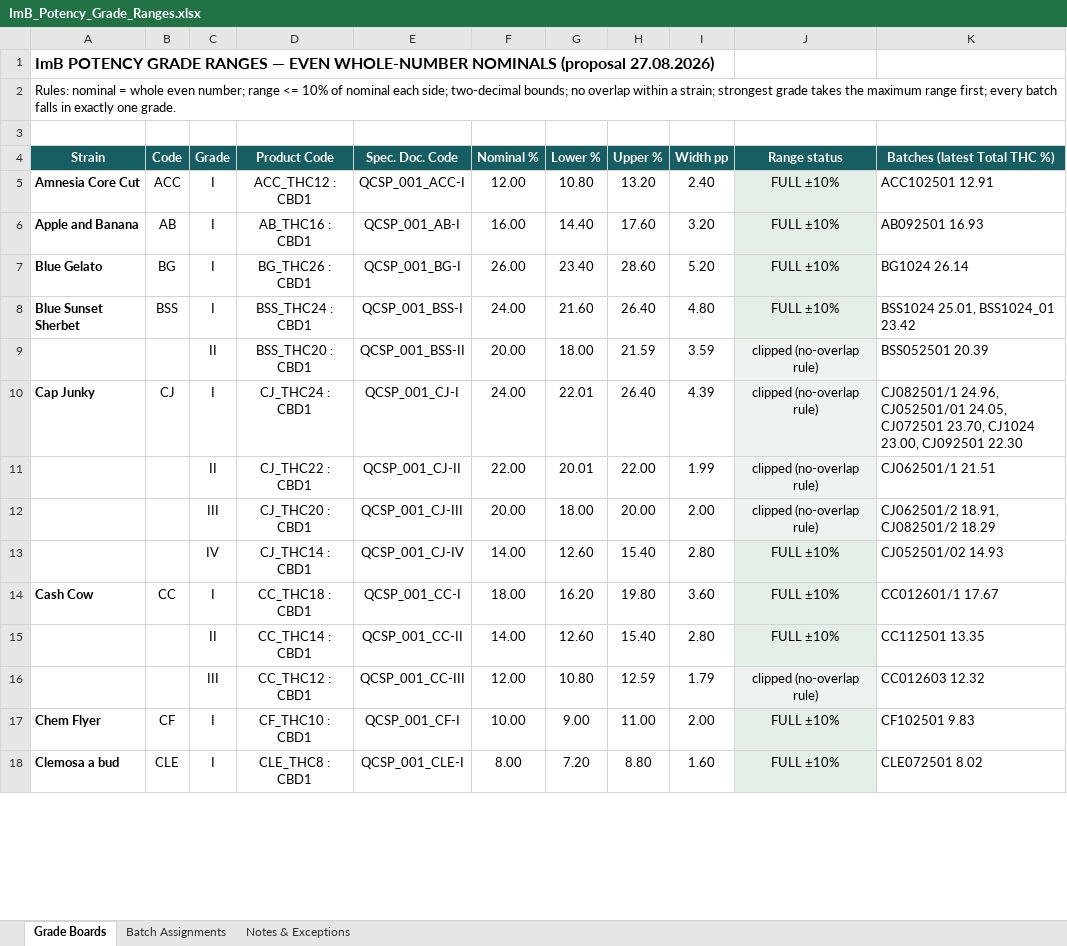
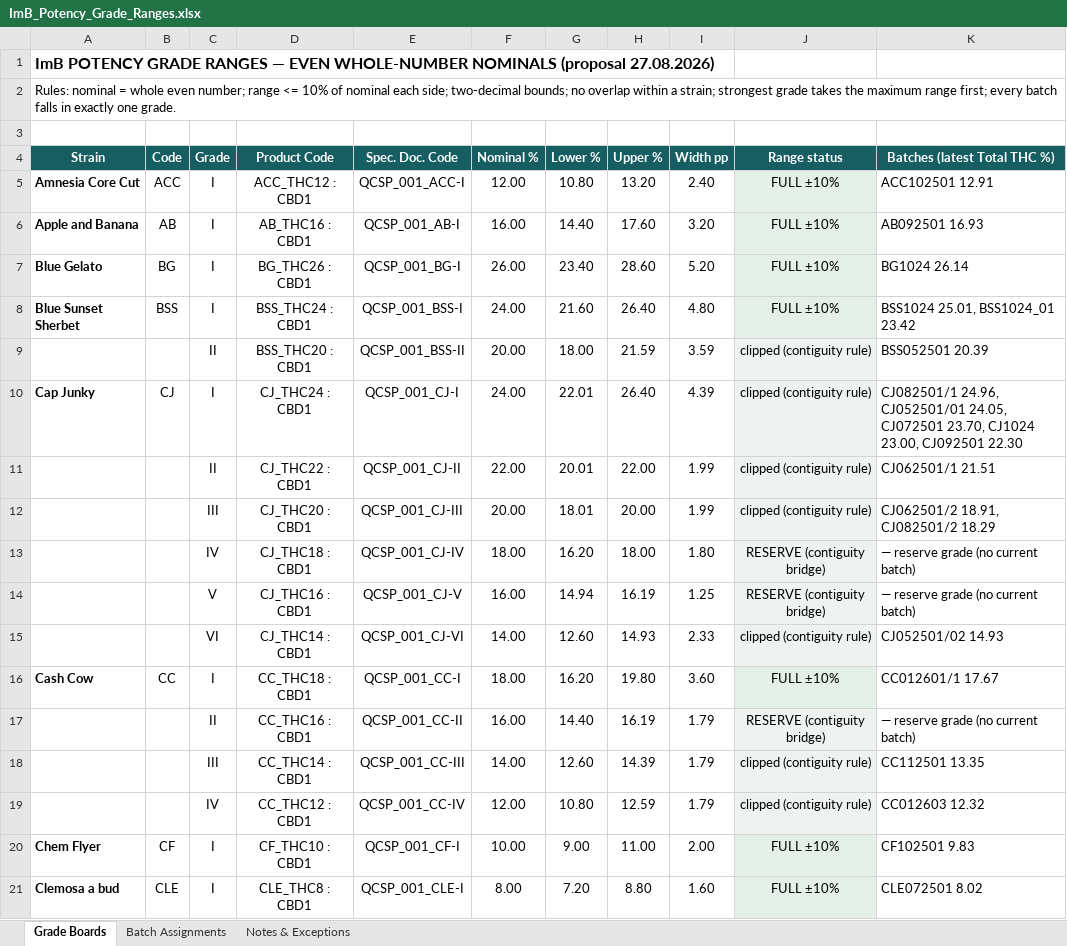
Before and after one commit to 3p4e/letta-stack, an Excel workbook: deliverables/potency_study/ImB_Potency_Grade_Ranges.xlsx, sheet Grade Boards, drawn as a sheet; only a part is shown; values as stored, in another font and other column widths than the file's, no borders; addresses are those after the commit; the diff covers the shown part only; the diff names each change by its address in the sheet, - before the commit and + after, or states it on an @@ line.

```diff
--- a/deliverables/potency_study/ImB_Potency_Grade_Ranges.xlsx (sheet Grade Boards)
+++ b/deliverables/potency_study/ImB_Potency_Grade_Ranges.xlsx (sheet Grade Boards)
-J9:J12 (Range status): clipped (no-overlap rule)
+J9:J12 (Range status): clipped (contiguity rule)
-G12 (Lower %): 18.00
+G12 (Lower %): 18.01
-I12 (Width pp): 2.00
+I12 (Width pp): 1.99
+row 13:  |  | IV | CJ_THC18 : CBD1 | QCSP_001_CJ-IV | 18.00 | 16.20 | 18.00 | 1.80 | RESERVE (contiguity bridge) | — reserve grade (no current batch)
+row 14:  |  | V | CJ_THC16 : CBD1 | QCSP_001_CJ-V | 16.00 | 14.94 | 16.19 | 1.25 | RESERVE (contiguity bridge) | — reserve grade (no current batch)
-C15 (Grade): IV
+C15 (Grade): VI
-E15 (Spec. Doc. Code): QCSP_001_CJ-IV
+E15 (Spec. Doc. Code): QCSP_001_CJ-VI
-H15 (Upper %): 15.40
+H15 (Upper %): 14.93
-I15 (Width pp): 2.80
+I15 (Width pp): 2.33
-J15 (Range status): FULL ±10%
+J15 (Range status): clipped (contiguity rule)
+row 17:  |  | II | CC_THC16 : CBD1 | QCSP_001_CC-II | 16.00 | 14.40 | 16.19 | 1.79 | RESERVE (contiguity bridge) | — reserve grade (no current batch)
-C18 (Grade): II
+C18 (Grade): III
-E18 (Spec. Doc. Code): QCSP_001_CC-II
+E18 (Spec. Doc. Code): QCSP_001_CC-III
-H18 (Upper %): 15.40
+H18 (Upper %): 14.39
-I18 (Width pp): 2.80
+I18 (Width pp): 1.79
-J18 (Range status): FULL ±10%
+J18 (Range status): clipped (contiguity rule)
-C19 (Grade): III
+C19 (Grade): IV
-E19 (Spec. Doc. Code): QCSP_001_CC-III
+E19 (Spec. Doc. Code): QCSP_001_CC-IV
-J19 (Range status): clipped (no-overlap rule)
+J19 (Range status): clipped (contiguity rule)
```
Also changed, not shown: 3 added rows and 43 edited cells elsewhere in this sheet, sheet Batch Assignments, sheet Notes & Exceptions, 3 other files.
